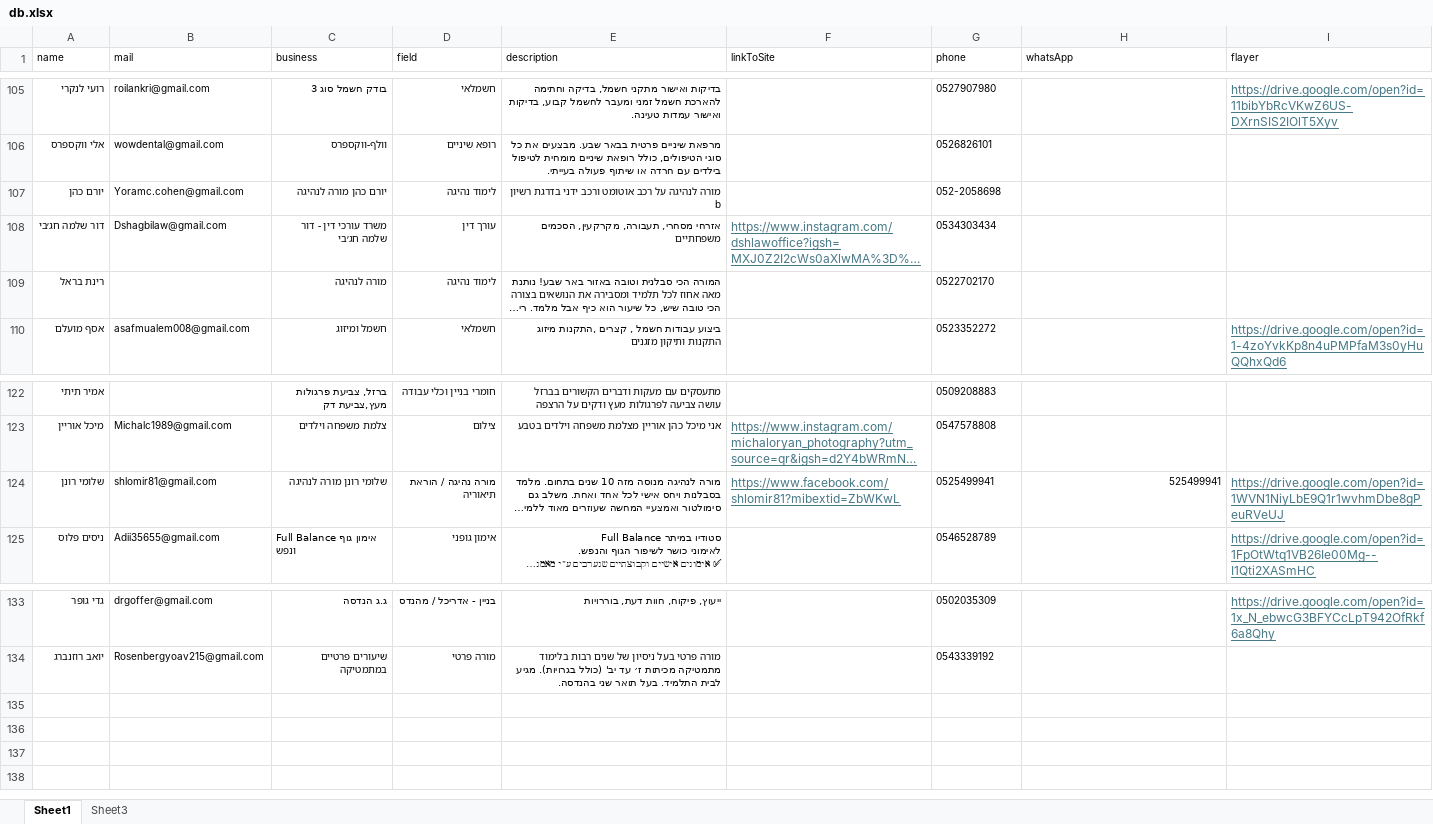
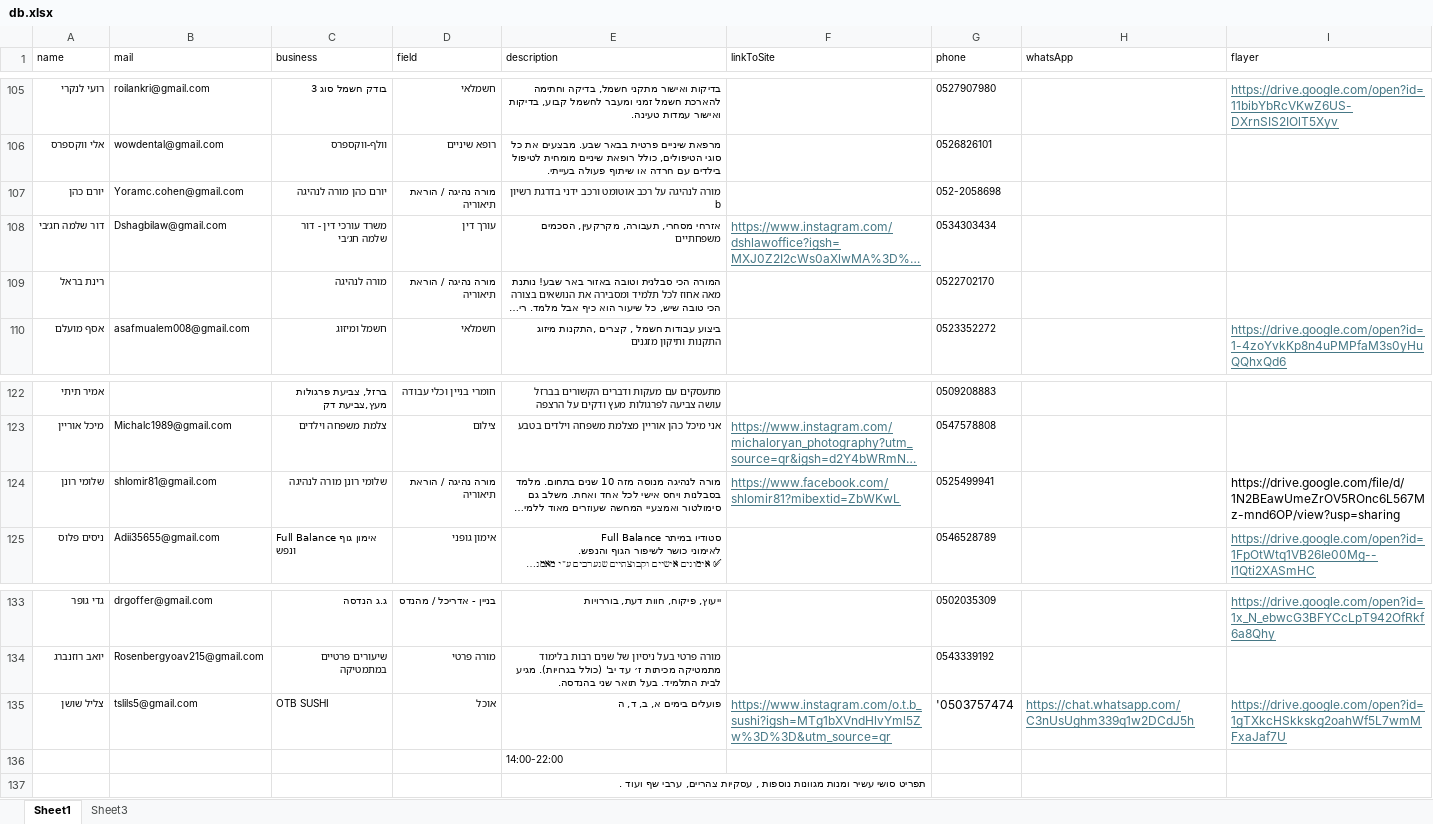
Before and after one commit to barvax/meitar, an Excel workbook: db.xlsx, sheet Sheet1, drawn as a sheet; only a part is shown, gaps mark what is left out; long unchanged cells end in …; values as stored, in another font and other column widths than the file's, no borders; the diff names each change by its address in the sheet, - before the commit and + after, or states it on an @@ line.

```diff
--- a/db.xlsx (sheet Sheet1)
+++ b/db.xlsx (sheet Sheet1)
-D107 (field): לימוד נהיגה
+D107 (field): מורה נהיגה / הוראת תיאוריה
-D109 (field): לימוד נהיגה
+D109 (field): מורה נהיגה / הוראת תיאוריה
-H124 (whatsApp): 525499941
+H124 (whatsApp): (empty)
-I124 (flayer): https://drive.google.com/open?id=1WVN1NiyLbE9Q1r1wvhmDbe8gPeuRVeUJ
+I124 (flayer): https://drive.google.com/file/d/1N2BEawUmeZrOV5ROnc6L567Mz-mnd6OP/view?usp=sharing
@@ I124 underline: on → off, text colour: #467886 → black @@
+row 135: צליל שושן | tslils5@gmail.com | OTB SUSHI | אוכל | פועלים בימים א, ב, ד, ה | https://www.instagram.com/o.t.b_sushi?igsh=MTg1bXVndHlvYml5Zw%3D%3D&utm_source=qr | '0503757474 | https://chat.whatsapp.com/C3nUsUghm339q1w2DCdJ5h | https://drive.google.com/open?id=1gTXkcHSkkskg2oahWf5L7wmMFxaJaf7U
+row 136:  |  |  |  | 14:00-22:00
+row 137:  |  |  |  | תפריט סושי עשיר ומנות מגוונות נוספות , עסקיות צהריים, ערבי שף ועוד .
```
Also changed, not shown: sheet Sheet3.
